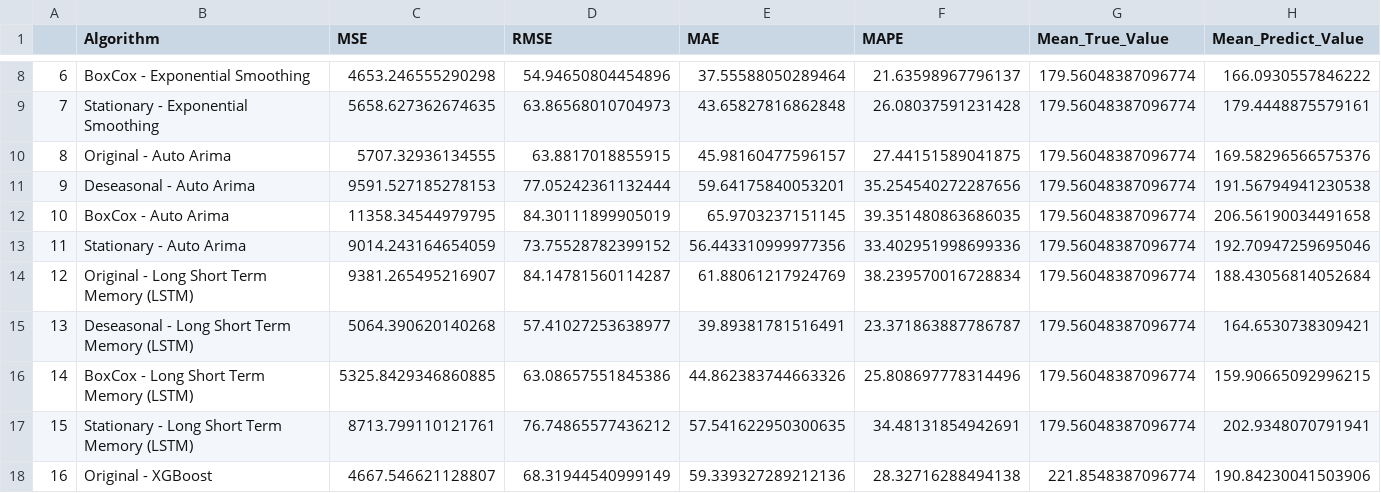
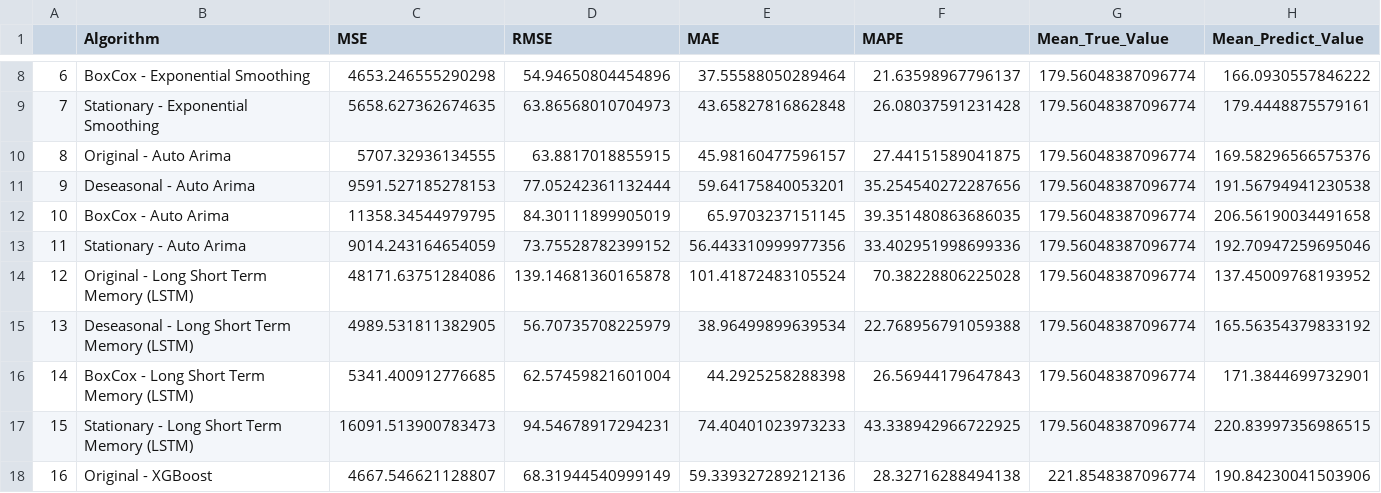
Before and after one commit to Herikc2/Brazilian-E-Commerce-Olist, a CSV file: docs/export/resultados_time_series.csv, drawn as a sheet; only a part is shown, gaps mark what is left out.

```diff
--- a/docs/export/resultados_time_series.csv
+++ b/docs/export/resultados_time_series.csv
@@ -13,6 +13,6 @@
 11,Stationary - Auto Arima,9014.243164654059,73.75528782399152,56.443310999977356,33.402951998699336,179.56048387096774,192.70947259695046
-12,Original - Long Short Term Memory (LSTM),9381.265495216907,84.14781560114287,61.88061217924769,38.239570016728834,179.56048387096774,188.43056814052684
-13,Deseasonal - Long Short Term Memory (LSTM),5064.390620140268,57.41027253638977,39.89381781516491,23.371863887786787,179.56048387096774,164.6530738309421
-14,BoxCox - Long Short Term Memory (LSTM),5325.8429346860885,63.08657551845386,44.862383744663326,25.808697778314496,179.56048387096774,159.90665092996215
-15,Stationary - Long Short Term Memory (LSTM),8713.799110121761,76.74865577436212,57.541622950300635,34.48131854942691,179.56048387096774,202.9348070791941
+12,Original - Long Short Term Memory (LSTM),48171.63751284086,139.14681360165878,101.41872483105524,70.38228806225028,179.56048387096774,137.45009768193952
+13,Deseasonal - Long Short Term Memory (LSTM),4989.531811382905,56.70735708225979,38.96499899639534,22.768956791059388,179.56048387096774,165.56354379833192
+14,BoxCox - Long Short Term Memory (LSTM),5341.400912776685,62.57459821601004,44.2925258288398,26.56944179647843,179.56048387096774,171.3844699732901
+15,Stationary - Long Short Term Memory (LSTM),16091.513900783473,94.54678917294231,74.40401023973233,43.338942966722925,179.56048387096774,220.83997356986515
 16,Original - XGBoost,4667.546621128807,68.31944540999149,59.339327289212136,28.32716288494138,221.8548387096774,190.84230041503906
```
Also changed, not shown: 4 other files.
